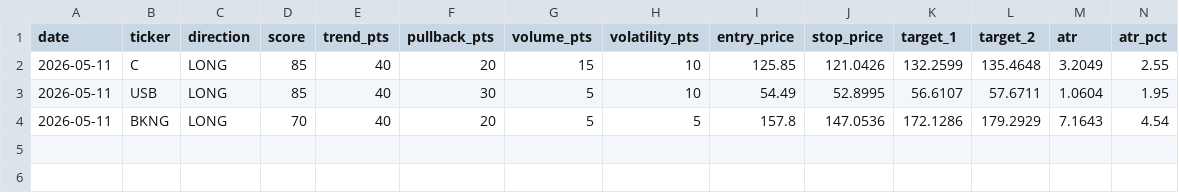
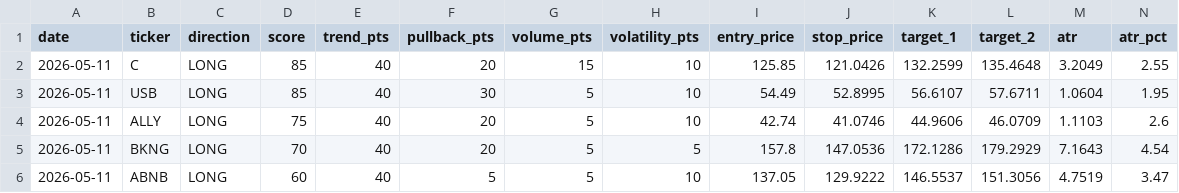
Before and after one commit to bsr-0/finance-quant, a CSV file: data/signals/signals_20260511.csv, drawn as a sheet; only a part is shown; rows hold the shown columns only; the diff names each change by its address in the sheet, - before the commit and + after, or states it on an @@ line.

```diff
--- a/data/signals/signals_20260511.csv
+++ b/data/signals/signals_20260511.csv
+row 4: 2026-05-11 | ALLY | LONG | 75 | 40 | 20 | 5 | 10 | 42.74 | 41.0746 | 44.9606 | 46.0709 | 1.1103 | 2.6
+row 6: 2026-05-11 | ABNB | LONG | 60 | 40 | 5 | 5 | 10 | 137.05 | 129.9222 | 146.5537 | 151.3056 | 4.7519 | 3.47
```
Also changed, not shown: 44 other files.
